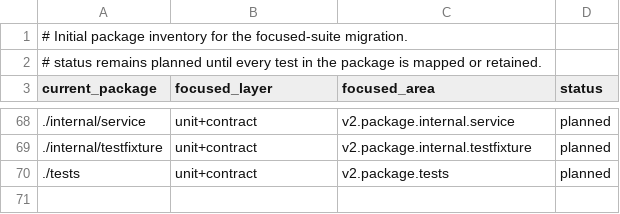
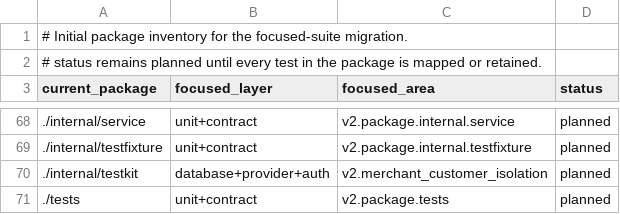
Before and after one commit to open-rails/openrails, a TSV file: compatibility/focused-package-map.tsv, drawn as a sheet; only a part is shown, gaps mark what is left out; the diff names each change by its address in the sheet, - before the commit and + after, or states it on an @@ line.

Commit message:
Link Phase 1 focused isolation receipt

```diff
--- a/compatibility/focused-package-map.tsv
+++ b/compatibility/focused-package-map.tsv
+row 70: ./internal/testkit | database+provider+auth | v2.merchant_customer_isolation | planned
```
Also changed, not shown: 1 other file.
